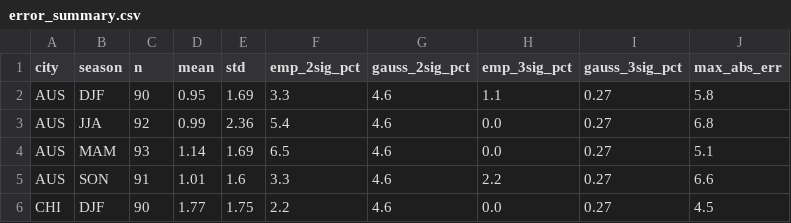
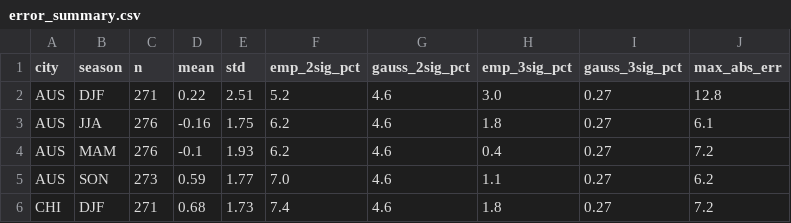
Before and after one commit to juliettemorrell/kalshi-test, a CSV file: data/error_summary.csv, drawn as a sheet; only a part is shown; the diff covers the shown part only.

Commit message:
training data v2: 3 years GFS+ECMWF ensemble (5480 days vs 1830 prior)

```diff
--- a/data/error_summary.csv
+++ b/data/error_summary.csv
@@ -1,6 +1,6 @@
 city,season,n,mean,std,emp_2sig_pct,gauss_2sig_pct,emp_3sig_pct,gauss_3sig_pct,max_abs_err
-AUS,DJF,90,0.95,1.69,3.3,4.6,1.1,0.27,5.8
-AUS,JJA,92,0.99,2.36,5.4,4.6,0.0,0.27,6.8
-AUS,MAM,93,1.14,1.69,6.5,4.6,0.0,0.27,5.1
-AUS,SON,91,1.01,1.6,3.3,4.6,2.2,0.27,6.6
-CHI,DJF,90,1.77,1.75,2.2,4.6,0.0,0.27,4.5
+AUS,DJF,271,0.22,2.51,5.2,4.6,3.0,0.27,12.8
+AUS,JJA,276,-0.16,1.75,6.2,4.6,1.8,0.27,6.1
+AUS,MAM,276,-0.1,1.93,6.2,4.6,0.4,0.27,7.2
+AUS,SON,273,0.59,1.77,7.0,4.6,1.1,0.27,6.2
+CHI,DJF,271,0.68,1.73,7.4,4.6,1.8,0.27,7.2
```
Also changed, not shown: 87 edited cells elsewhere in this file, 2 other files.
